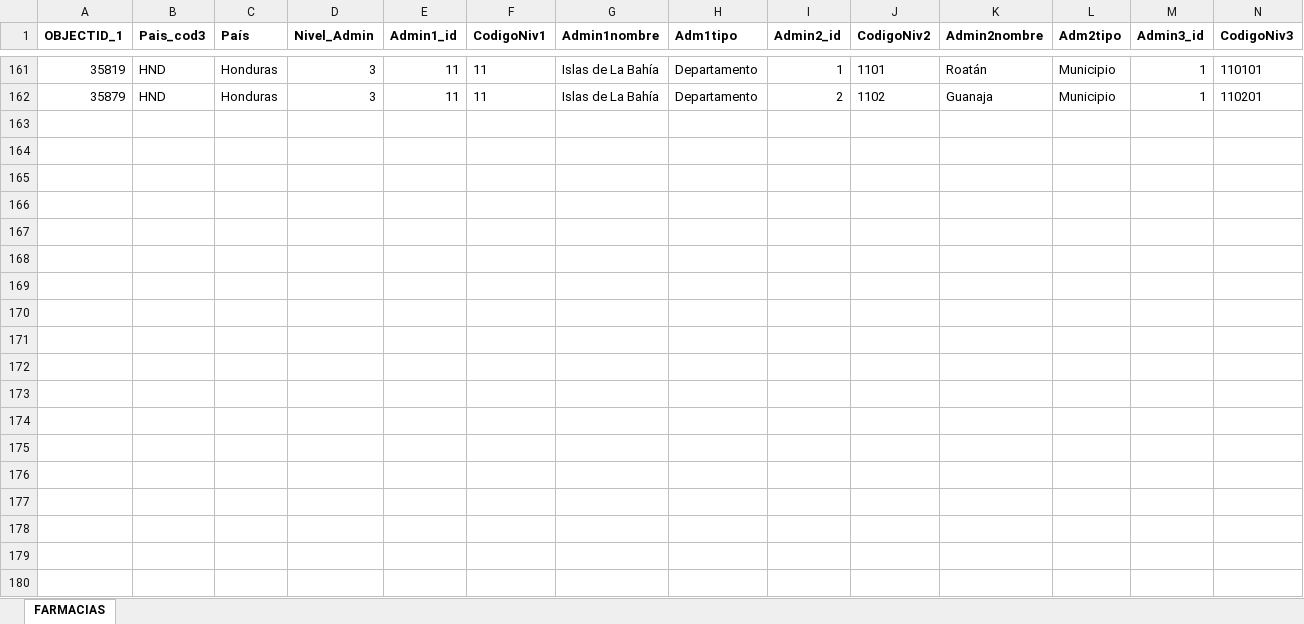
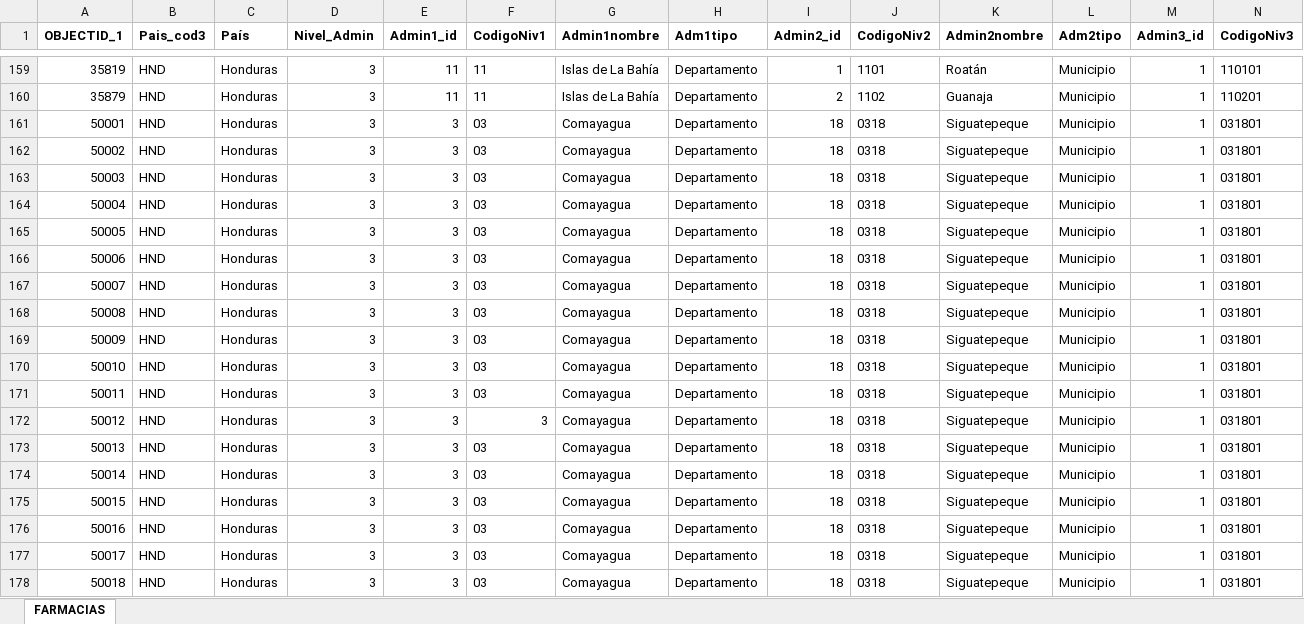
Before and after one commit to Sud-Austral/Datos_Honduras, an Excel workbook: datacovidhn/FARMACIAS_HN.xlsx, sheet FARMACIAS, drawn as a sheet; only a part is shown, gaps mark what is left out; values as stored, in another font and other column widths than the file's, no borders; table styles not drawn; rows hold the shown columns only; the diff covers the shown part only; the diff names each change by its address in the sheet, - before the commit and + after, or states it on an @@ line.

```diff
--- a/datacovidhn/FARMACIAS_HN.xlsx (sheet FARMACIAS)
+++ b/datacovidhn/FARMACIAS_HN.xlsx (sheet FARMACIAS)
+row 161: 50001 | HND | Honduras | 3 | 3 | 03 | Comayagua | Departamento | 18 | 0318 | Siguatepeque | Municipio | 1 | 031801
+row 162: 50002 | HND | Honduras | 3 | 3 | 03 | Comayagua | Departamento | 18 | 0318 | Siguatepeque | Municipio | 1 | 031801
+row 163: 50003 | HND | Honduras | 3 | 3 | 03 | Comayagua | Departamento | 18 | 0318 | Siguatepeque | Municipio | 1 | 031801
+row 164: 50004 | HND | Honduras | 3 | 3 | 03 | Comayagua | Departamento | 18 | 0318 | Siguatepeque | Municipio | 1 | 031801
+row 165: 50005 | HND | Honduras | 3 | 3 | 03 | Comayagua | Departamento | 18 | 0318 | Siguatepeque | Municipio | 1 | 031801
+row 166: 50006 | HND | Honduras | 3 | 3 | 03 | Comayagua | Departamento | 18 | 0318 | Siguatepeque | Municipio | 1 | 031801
+row 167: 50007 | HND | Honduras | 3 | 3 | 03 | Comayagua | Departamento | 18 | 0318 | Siguatepeque | Municipio | 1 | 031801
+row 168: 50008 | HND | Honduras | 3 | 3 | 03 | Comayagua | Departamento | 18 | 0318 | Siguatepeque | Municipio | 1 | 031801
+row 169: 50009 | HND | Honduras | 3 | 3 | 03 | Comayagua | Departamento | 18 | 0318 | Siguatepeque | Municipio | 1 | 031801
+row 170: 50010 | HND | Honduras | 3 | 3 | 03 | Comayagua | Departamento | 18 | 0318 | Siguatepeque | Municipio | 1 | 031801
+row 171: 50011 | HND | Honduras | 3 | 3 | 03 | Comayagua | Departamento | 18 | 0318 | Siguatepeque | Municipio | 1 | 031801
+row 172: 50012 | HND | Honduras | 3 | 3 | 3 | Comayagua | Departamento | 18 | 0318 | Siguatepeque | Municipio | 1 | 031801
+row 173: 50013 | HND | Honduras | 3 | 3 | 03 | Comayagua | Departamento | 18 | 0318 | Siguatepeque | Municipio | 1 | 031801
+row 174: 50014 | HND | Honduras | 3 | 3 | 03 | Comayagua | Departamento | 18 | 0318 | Siguatepeque | Municipio | 1 | 031801
+row 175: 50015 | HND | Honduras | 3 | 3 | 03 | Comayagua | Departamento | 18 | 0318 | Siguatepeque | Municipio | 1 | 031801
+row 176: 50016 | HND | Honduras | 3 | 3 | 03 | Comayagua | Departamento | 18 | 0318 | Siguatepeque | Municipio | 1 | 031801
+row 177: 50017 | HND | Honduras | 3 | 3 | 03 | Comayagua | Departamento | 18 | 0318 | Siguatepeque | Municipio | 1 | 031801
+row 178: 50018 | HND | Honduras | 3 | 3 | 03 | Comayagua | Departamento | 18 | 0318 | Siguatepeque | Municipio | 1 | 031801
```
Also changed, not shown: 1 added row, 2 removed rows, 1 edited cell and cell formats elsewhere in this sheet, 2 other files.
